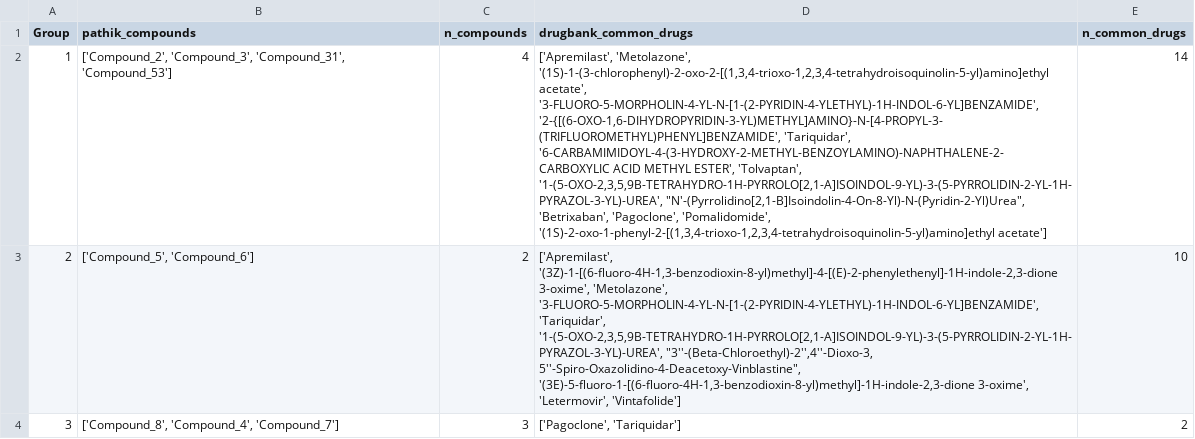
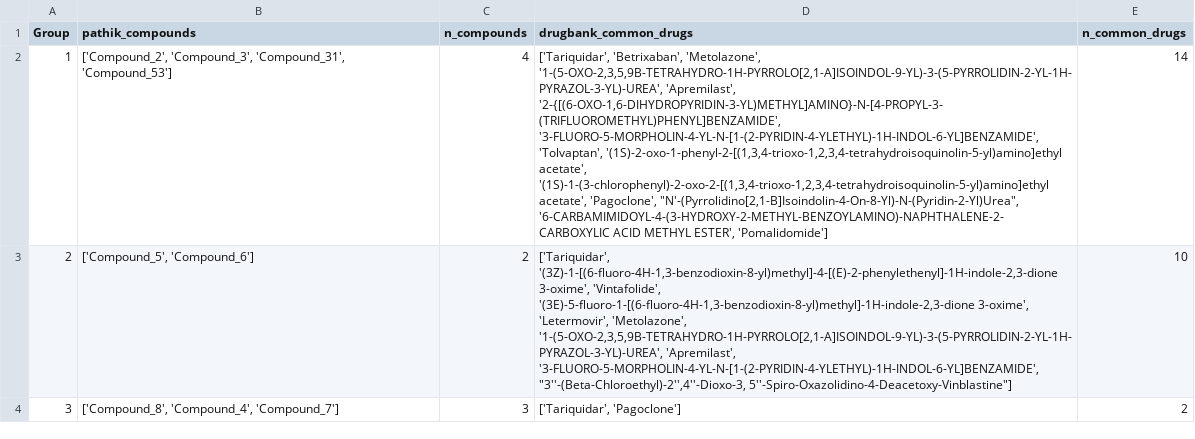
Before and after one commit to raghvendra5688/Druggability, a CSV file: Results/Pathik_Analysis/Group_Common_DrugBank_Drugs.csv, drawn as a sheet; only a part is shown; the diff covers the shown part only; the diff names each change by its address in the sheet, - before the commit and + after, or states it on an @@ line.

```diff
--- a/Results/Pathik_Analysis/Group_Common_DrugBank_Drugs.csv
+++ b/Results/Pathik_Analysis/Group_Common_DrugBank_Drugs.csv
-D2 (drugbank_common_drugs): ['Apremilast', 'Metolazone', '(1S)-1-(3-chlorophenyl)-2-oxo-2-[(1,3,4-trioxo-1,2,3,4-tetrahydroisoquinolin-5-yl)amino]ethyl acetate', '3-FLUORO-5-MORPHOLIN-4-YL-N-[1-(2-PYRIDIN-4-YLETHYL)-1H-INDOL-6-YL]BENZAMIDE', '2-{[(6-OXO-1,6-DIHYDROPYRIDIN-3-YL)METHYL]AMINO}-N-[4-PROPYL-3-(TRIFLUOROMETHYL)PHENYL]BENZAMIDE', 'Tariquidar', '6-CARBAMIMIDOYL-4-(3-HYDROXY-2-METHYL-BENZOYLAMINO)-NAPHTHALENE-2-CARBOXYLIC ACID METHYL ESTER', 'Tolvaptan', '1-(5-OXO-2,3,5,9B-TETRAHYDRO-1H-PYRROLO[2,1-A]ISOINDOL-9-YL)-3-(5-PYRROLIDIN-2-YL-1H-PYRAZOL-3-YL)-UREA', "N'-(Pyrrolidino[2,1-B]Isoindolin-4-On-8-Yl)-N-(Pyridin-2-Yl)Urea", 'Betrixaban', 'Pagoclone', 'Pomalidomide', '(1S)-2-oxo-1-phenyl-2-[(1,3,4-trioxo-1,2,3,4-tetrahydroisoquinolin-5-yl)amino]ethyl acetate']
+D2 (drugbank_common_drugs): ['Tariquidar', 'Betrixaban', 'Metolazone', '1-(5-OXO-2,3,5,9B-TETRAHYDRO-1H-PYRROLO[2,1-A]ISOINDOL-9-YL)-3-(5-PYRROLIDIN-2-YL-1H-PYRAZOL-3-YL)-UREA', 'Apremilast', '2-{[(6-OXO-1,6-DIHYDROPYRIDIN-3-YL)METHYL]AMINO}-N-[4-PROPYL-3-(TRIFLUOROMETHYL)PHENYL]BENZAMIDE', '3-FLUORO-5-MORPHOLIN-4-YL-N-[1-(2-PYRIDIN-4-YLETHYL)-1H-INDOL-6-YL]BENZAMIDE', 'Tolvaptan', '(1S)-2-oxo-1-phenyl-2-[(1,3,4-trioxo-1,2,3,4-tetrahydroisoquinolin-5-yl)amino]ethyl acetate', '(1S)-1-(3-chlorophenyl)-2-oxo-2-[(1,3,4-trioxo-1,2,3,4-tetrahydroisoquinolin-5-yl)amino]ethyl acetate', 'Pagoclone', "N'-(Pyrrolidino[2,1-B]Isoindolin-4-On-8-Yl)-N-(Pyridin-2-Yl)Urea", '6-CARBAMIMIDOYL-4-(3-HYDROXY-2-METHYL-BENZOYLAMINO)-NAPHTHALENE-2-CARBOXYLIC ACID METHYL ESTER', 'Pomalidomide']
-D3 (drugbank_common_drugs): ['Apremilast', '(3Z)-1-[(6-fluoro-4H-1,3-benzodioxin-8-yl)methyl]-4-[(E)-2-phenylethenyl]-1H-indole-2,3-dione 3-oxime', 'Metolazone', '3-FLUORO-5-MORPHOLIN-4-YL-N-[1-(2-PYRIDIN-4-YLETHYL)-1H-INDOL-6-YL]BENZAMIDE', 'Tariquidar', '1-(5-OXO-2,3,5,9B-TETRAHYDRO-1H-PYRROLO[2,1-A]ISOINDOL-9-YL)-3-(5-PYRROLIDIN-2-YL-1H-PYRAZOL-3-YL)-UREA', "3''-(Beta-Chloroethyl)-2'',4''-Dioxo-3, 5''-Spiro-Oxazolidino-4-Deacetoxy-Vinblastine", '(3E)-5-fluoro-1-[(6-fluoro-4H-1,3-benzodioxin-8-yl)methyl]-1H-indole-2,3-dione 3-oxime', 'Letermovir', 'Vintafolide']
+D3 (drugbank_common_drugs): ['Tariquidar', '(3Z)-1-[(6-fluoro-4H-1,3-benzodioxin-8-yl)methyl]-4-[(E)-2-phenylethenyl]-1H-indole-2,3-dione 3-oxime', 'Vintafolide', '(3E)-5-fluoro-1-[(6-fluoro-4H-1,3-benzodioxin-8-yl)methyl]-1H-indole-2,3-dione 3-oxime', 'Letermovir', 'Metolazone', '1-(5-OXO-2,3,5,9B-TETRAHYDRO-1H-PYRROLO[2,1-A]ISOINDOL-9-YL)-3-(5-PYRROLIDIN-2-YL-1H-PYRAZOL-3-YL)-UREA', 'Apremilast', '3-FLUORO-5-MORPHOLIN-4-YL-N-[1-(2-PYRIDIN-4-YLETHYL)-1H-INDOL-6-YL]BENZAMIDE', "3''-(Beta-Chloroethyl)-2'',4''-Dioxo-3, 5''-Spiro-Oxazolidino-4-Deacetoxy-Vinblastine"]
-D4 (drugbank_common_drugs): ['Pagoclone', 'Tariquidar']
+D4 (drugbank_common_drugs): ['Tariquidar', 'Pagoclone']
```
Also changed, not shown: 2 edited cells elsewhere in this file, Results/Pathik_Analysis/Group_Common_Proteins_All_Thresholds.csv, Results/Pathik_Analysis/Priority_Target_Hits_Per_Group.csv, 4 other files.
